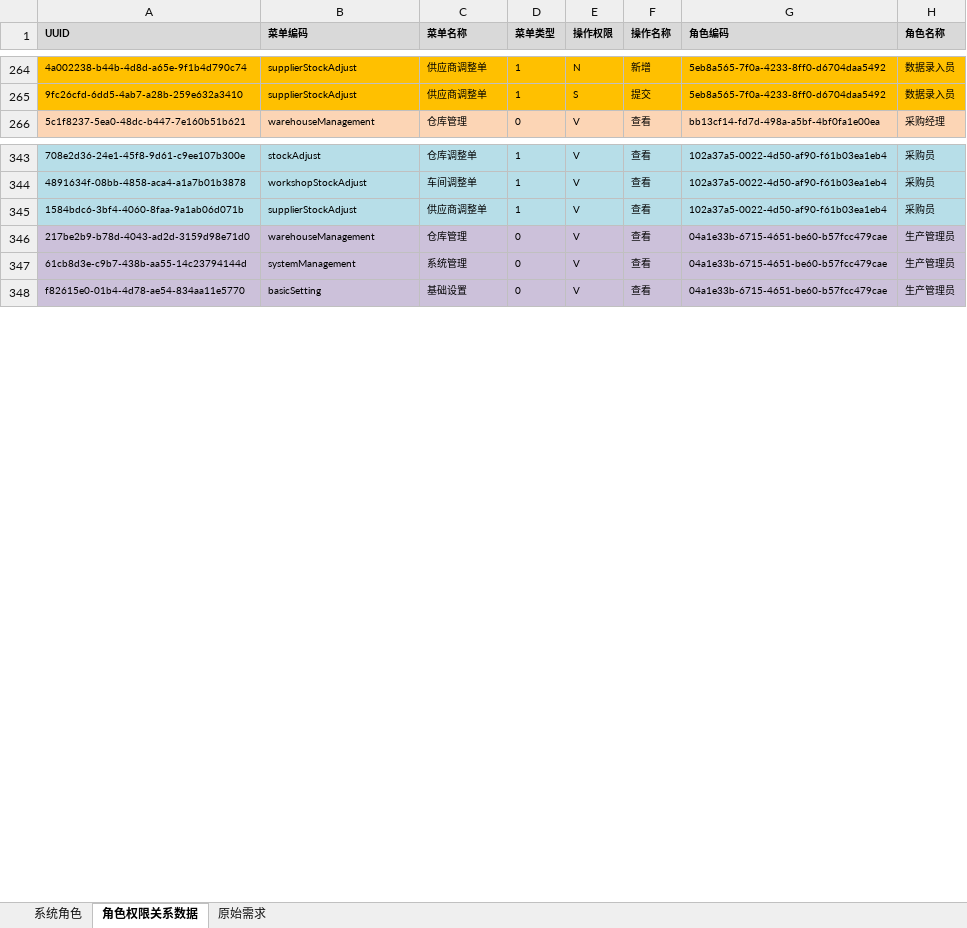
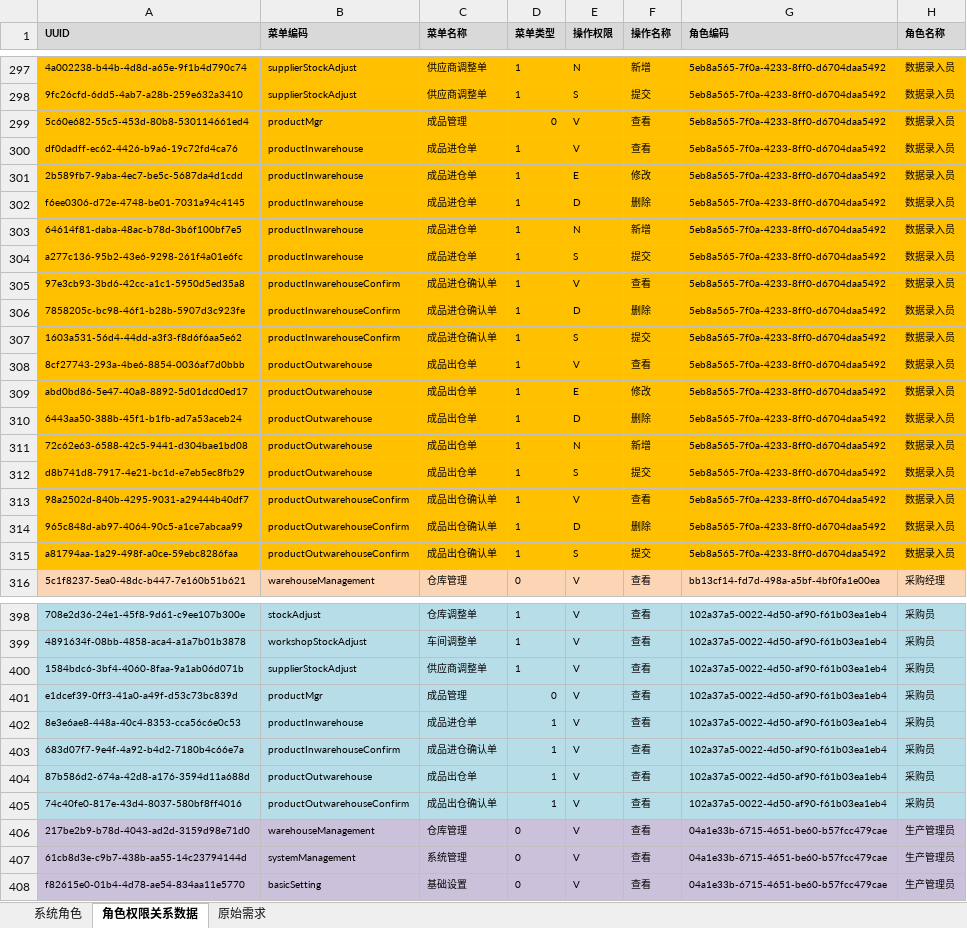
Before and after one commit to ZhangUranus/partner-fq, an Excel workbook: hot-deploy/partner/document/角色权限关系表.xlsx, sheet 角色权限关系数据, drawn as a sheet; only a part is shown, gaps mark what is left out; values as stored, in another font and other column widths than the file's, no borders; the diff covers the shown part only; the diff names each change by its address in the sheet, - before the commit and + after, or states it on an @@ line.

```diff
--- a/hot-deploy/partner/document/角色权限关系表.xlsx (sheet 角色权限关系数据)
+++ b/hot-deploy/partner/document/角色权限关系表.xlsx (sheet 角色权限关系数据)
+row 299: 5c60e682-55c5-453d-80b8-530114661ed4 | productMgr | 成品管理 | 0 | V | 查看 | 5eb8a565-7f0a-4233-8ff0-d6704daa5492 | 数据录入员
+row 300: df0dadff-ec62-4426-b9a6-19c72fd4ca76 | productInwarehouse | 成品进仓单 | 1 | V | 查看 | 5eb8a565-7f0a-4233-8ff0-d6704daa5492 | 数据录入员
+row 301: 2b589fb7-9aba-4ec7-be5c-5687da4d1cdd | productInwarehouse | 成品进仓单 | 1 | E | 修改 | 5eb8a565-7f0a-4233-8ff0-d6704daa5492 | 数据录入员
+row 302: f6ee0306-d72e-4748-be01-7031a94c4145 | productInwarehouse | 成品进仓单 | 1 | D | 删除 | 5eb8a565-7f0a-4233-8ff0-d6704daa5492 | 数据录入员
+row 303: 64614f81-daba-48ac-b78d-3b6f100bf7e5 | productInwarehouse | 成品进仓单 | 1 | N | 新增 | 5eb8a565-7f0a-4233-8ff0-d6704daa5492 | 数据录入员
+row 304: a277c136-95b2-43e6-9298-261f4a01e6fc | productInwarehouse | 成品进仓单 | 1 | S | 提交 | 5eb8a565-7f0a-4233-8ff0-d6704daa5492 | 数据录入员
+row 305: 97e3cb93-3bd6-42cc-a1c1-5950d5ed35a8 | productInwarehouseConfirm | 成品进仓确认单 | 1 | V | 查看 | 5eb8a565-7f0a-4233-8ff0-d6704daa5492 | 数据录入员
+row 306: 7858205c-bc98-46f1-b28b-5907d3c923fe | productInwarehouseConfirm | 成品进仓确认单 | 1 | D | 删除 | 5eb8a565-7f0a-4233-8ff0-d6704daa5492 | 数据录入员
+row 307: 1603a531-56d4-44dd-a3f3-f8d6f6aa5e62 | productInwarehouseConfirm | 成品进仓确认单 | 1 | S | 提交 | 5eb8a565-7f0a-4233-8ff0-d6704daa5492 | 数据录入员
+row 308: 8cf27743-293a-4be6-8854-0036af7d0bbb | productOutwarehouse | 成品出仓单 | 1 | V | 查看 | 5eb8a565-7f0a-4233-8ff0-d6704daa5492 | 数据录入员
+row 309: abd0bd86-5e47-40a8-8892-5d01dcd0ed17 | productOutwarehouse | 成品出仓单 | 1 | E | 修改 | 5eb8a565-7f0a-4233-8ff0-d6704daa5492 | 数据录入员
+row 310: 6443aa50-388b-45f1-b1fb-ad7a53aceb24 | productOutwarehouse | 成品出仓单 | 1 | D | 删除 | 5eb8a565-7f0a-4233-8ff0-d6704daa5492 | 数据录入员
+row 311: 72c62e63-6588-42c5-9441-d304bae1bd08 | productOutwarehouse | 成品出仓单 | 1 | N | 新增 | 5eb8a565-7f0a-4233-8ff0-d6704daa5492 | 数据录入员
+row 312: d8b741d8-7917-4e21-bc1d-e7eb5ec8fb29 | productOutwarehouse | 成品出仓单 | 1 | S | 提交 | 5eb8a565-7f0a-4233-8ff0-d6704daa5492 | 数据录入员
+row 313: 98a2502d-840b-4295-9031-a29444b40df7 | productOutwarehouseConfirm | 成品出仓确认单 | 1 | V | 查看 | 5eb8a565-7f0a-4233-8ff0-d6704daa5492 | 数据录入员
+row 314: 965c848d-ab97-4064-90c5-a1ce7abcaa99 | productOutwarehouseConfirm | 成品出仓确认单 | 1 | D | 删除 | 5eb8a565-7f0a-4233-8ff0-d6704daa5492 | 数据录入员
+row 315: a81794aa-1a29-498f-a0ce-59ebc8286faa | productOutwarehouseConfirm | 成品出仓确认单 | 1 | S | 提交 | 5eb8a565-7f0a-4233-8ff0-d6704daa5492 | 数据录入员
+row 401: e1dcef39-0ff3-41a0-a49f-d53c73bc839d | productMgr | 成品管理 | 0 | V | 查看 | 102a37a5-0022-4d50-af90-f61b03ea1eb4 | 采购员
+row 402: 8e3e6ae8-448a-40c4-8353-cca56c6e0c53 | productInwarehouse | 成品进仓单 | 1 | V | 查看 | 102a37a5-0022-4d50-af90-f61b03ea1eb4 | 采购员
+row 403: 683d07f7-9e4f-4a92-b4d2-7180b4c66e7a | productInwarehouseConfirm | 成品进仓确认单 | 1 | V | 查看 | 102a37a5-0022-4d50-af90-f61b03ea1eb4 | 采购员
+row 404: 87b586d2-674a-42d8-a176-3594d11a688d | productOutwarehouse | 成品出仓单 | 1 | V | 查看 | 102a37a5-0022-4d50-af90-f61b03ea1eb4 | 采购员
+row 405: 74c40fe0-817e-43d4-8037-580bf8ff4016 | productOutwarehouseConfirm | 成品出仓确认单 | 1 | V | 查看 | 102a37a5-0022-4d50-af90-f61b03ea1eb4 | 采购员
```
Also changed, not shown: 43 added rows elsewhere in this sheet, sheet 系统角色.
